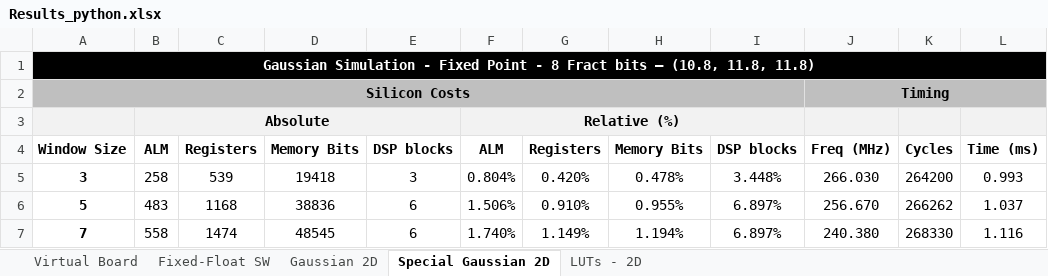
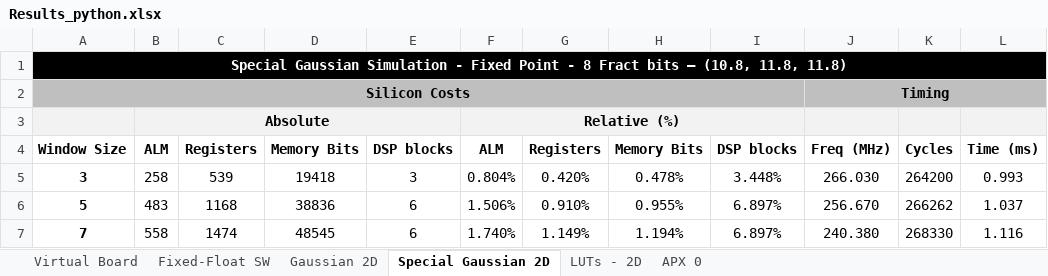
Before and after one commit to Sborzguilherme/Architecture-of-FPGA-based-Systems-for-Digital-Image-Processing, an Excel workbook: Results/Results_python.xlsx, sheet Special Gaussian 2D, drawn as a sheet; values as stored, in another font and other column widths than the file's, no borders; charts and pictures and conditional formats not drawn; the diff names each change by its address in the sheet, - before the commit and + after, or states it on an @@ line.

```diff
--- a/Results/Results_python.xlsx (sheet Special Gaussian 2D)
+++ b/Results/Results_python.xlsx (sheet Special Gaussian 2D)
+sheet tab: APX 0
-A1: Gaussian Simulation…
+A1: Special Gaussian Simulation…
```
Also changed, not shown: sheet Fixed-Float SW, 8 other files.
